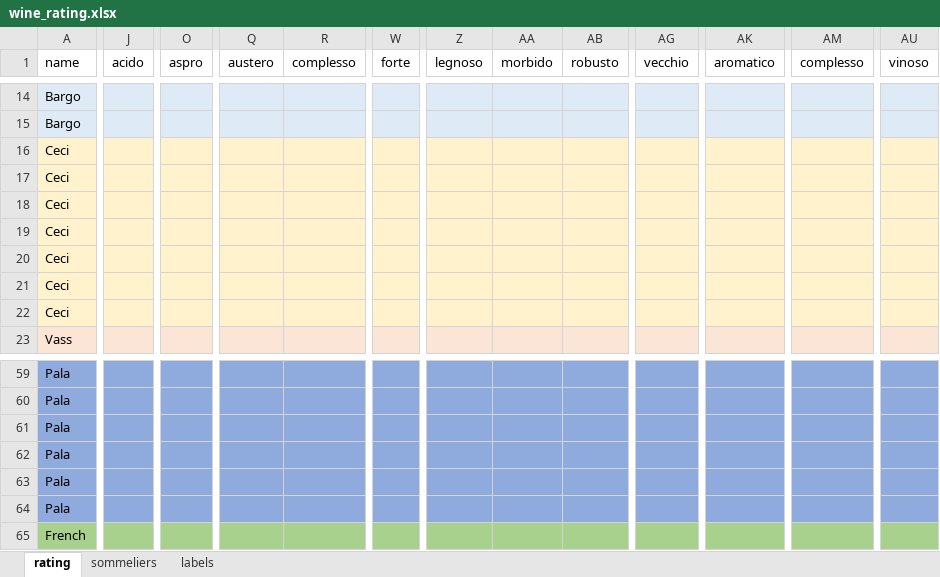
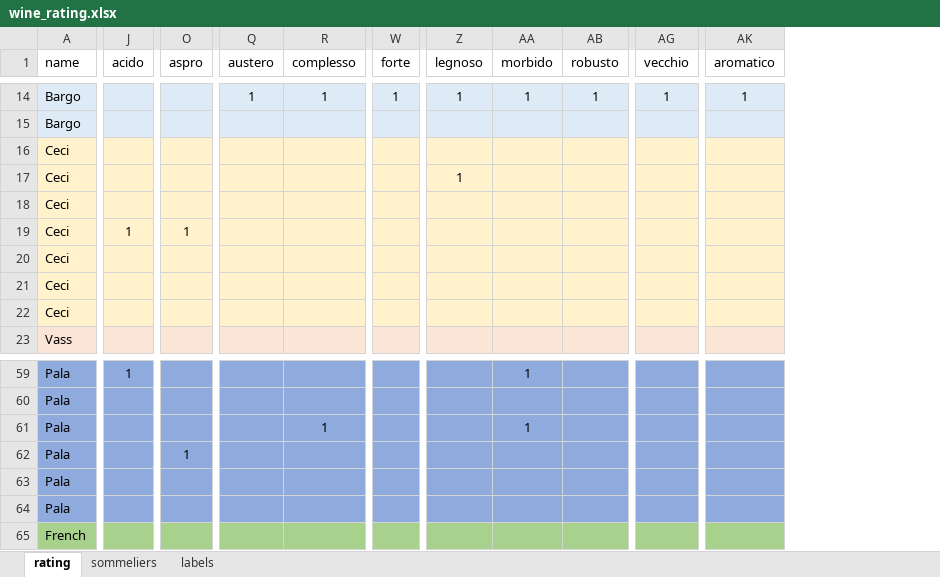
Before and after one commit to AndreaBarghetti/blind-tasting, an Excel workbook: wine_xmas2022/wine_rating.xlsx, sheet rating, drawn as a sheet; only a part is shown, gaps mark what is left out; values as stored, in another font and other column widths than the file's, no borders; removed rows and columns are numbered as before the commit, all else as after; the diff covers the shown part only; the diff names each change by its address in the sheet, - before the commit and + after, or states it on an @@ line.

```diff
--- a/wine_xmas2022/wine_rating.xlsx (sheet rating)
+++ b/wine_xmas2022/wine_rating.xlsx (sheet rating)
-column AB (robusto), empty
+column AB (robusto), row 14: 1
-column AM (complesso), empty
-column AU (vinoso), empty
-Q14 (austero): (empty)
+Q14 (austero): 1
-R14 (complesso): (empty)
+R14 (complesso): 1
-W14 (forte): (empty)
+W14 (forte): 1
-Z14 (legnoso): (empty)
+Z14 (legnoso): 1
-AA14 (morbido): (empty)
+AA14 (morbido): 1
-AG14 (vecchio): (empty)
+AG14 (vecchio): 1
-AK14 (aromatico): (empty)
+AK14 (aromatico): 1
-Z17 (legnoso): (empty)
+Z17 (legnoso): 1
-J19 (acido): (empty)
+J19 (acido): 1
-O19 (aspro): (empty)
+O19 (aspro): 1
-J59 (acido): (empty)
+J59 (acido): 1
-AA59 (morbido): (empty)
+AA59 (morbido): 1
-R61 (complesso): (empty)
+R61 (complesso): 1
-AA61 (morbido): (empty)
+AA61 (morbido): 1
-O62 (aspro): (empty)
+O62 (aspro): 1
```
Also changed, not shown: 69 edited cells elsewhere in this sheet, 12 other files.
